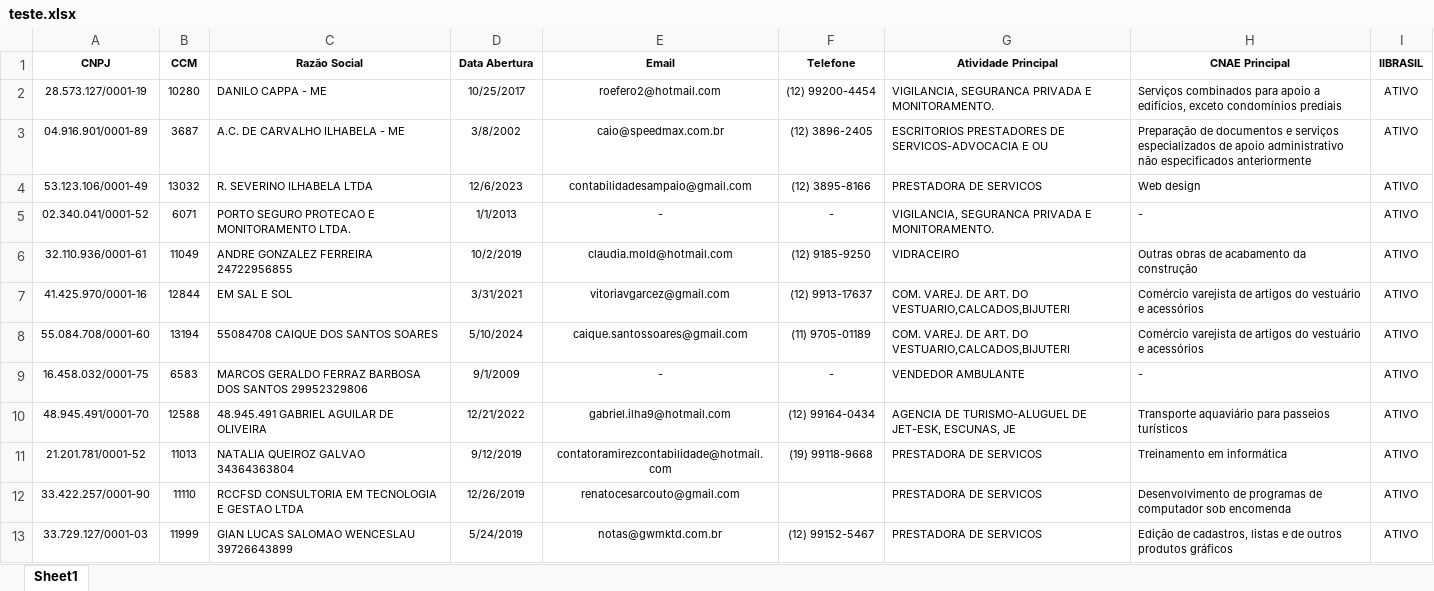
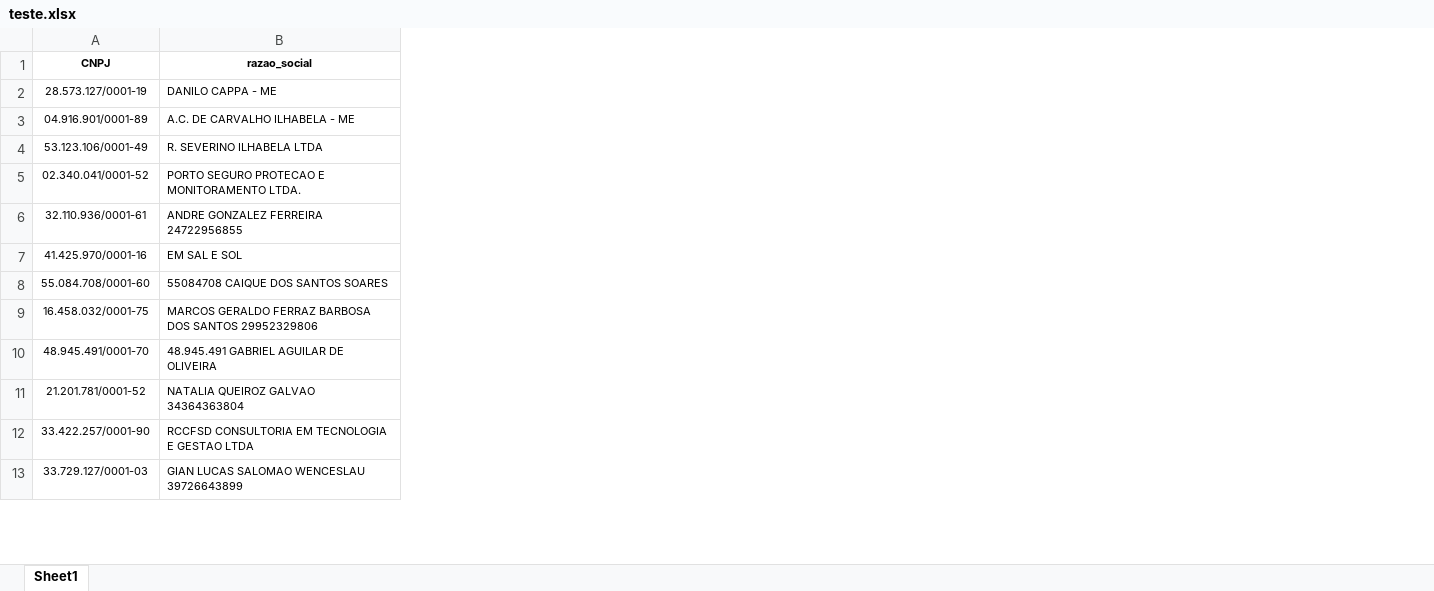
Before and after one commit to danilabm/automacao_cnpj_projeto_final, an Excel workbook: dados/teste.xlsx, sheet Sheet1, drawn as a sheet; only a part is shown; values as stored, in another font and other column widths than the file's, no borders; removed rows and columns are numbered as before the commit, all else as after; the diff names each change by its address in the sheet, - before the commit and + after, or states it on an @@ line.

Commit message:
Revisado

```diff
--- a/dados/teste.xlsx (sheet Sheet1)
+++ b/dados/teste.xlsx (sheet Sheet1)
-column B (CCM), rows 2-13: 10280 | 3687 | 13032 | 6071 | 11049 | 12844 | 13194 | 6583 | 12588 | 11013 | 11110 | 11999
-column D (Data Abertura), rows 2-13: 10/25/2017 | 3/8/2002 | 12/6/2023 | 1/1/2013 | 10/2/2019 | 3/31/2021 | 5/10/2024 | 9/1/2009 | 12/21/2022 | 9/12/2019 | 12/26/2019 | 5/24/2019
-column E (Email), rows 2-13: roefero2@hotmail.com | caio@speedmax.com.br | contabilidadesampaio@gmail.com | - | claudia.mold@hotmail.com | vitoriavgarcez@gmail.com | caique.santossoares@gmail.com | - | gabriel.ilha9@hotmail.com | contatoramirezcontabilidade@hotmail.com | renatocesarcouto@gmail.com | notas@gwmktd.com.br
-column F (Telefone), rows 2-13: (12) 99200-4454 | (12) 3896-2405 | (12) 3895-8166 | - | (12) 9185-9250 | (12) 9913-17637 | (11) 9705-01189 | - | (12) 99164-0434 | (19) 99118-9668 |  | (12) 99152-5467
-column G (Atividade Principal), rows 2-13: VIGILANCIA, SEGURANCA PRIVADA E MONITORAMENTO. | ESCRITORIOS PRESTADORES DE SERVICOS-ADVOCACIA E OU | PRESTADORA DE SERVICOS | VIGILANCIA, SEGURANCA PRIVADA E MONITORAMENTO. | VIDRACEIRO | COM. VAREJ. DE ART. DO VESTUARIO,CALCADOS,BIJUTERI | COM. VAREJ. DE ART. DO VESTUARIO,CALCADOS,BIJUTERI | VENDEDOR AMBULANTE | AGENCIA DE TURISMO-ALUGUEL DE JET-ESK, ESCUNAS, JE | PRESTADORA DE SERVICOS | PRESTADORA DE SERVICOS | PRESTADORA DE SERVICOS
-column H (CNAE Principal), rows 2-13: Serviços combinados para apoio a edifícios, exceto condomínios prediais | Preparação de documentos e serviços especializados de apoio administrativo não especificados anteriormente | Web design | - | Outras obras de acabamento da construção | Comércio varejista de artigos do vestuário e acessórios | Comércio varejista de artigos do vestuário e acessórios | - | Transporte aquaviário para passeios turísticos | Treinamento em informática | Desenvolvimento de programas de computador sob encomenda | Edição de cadastros, listas e de outros produtos gráficos
-column I (IIBRASIL), rows 2-13: all ATIVO
-B1: Razão Social
+B1: razao_social
```
